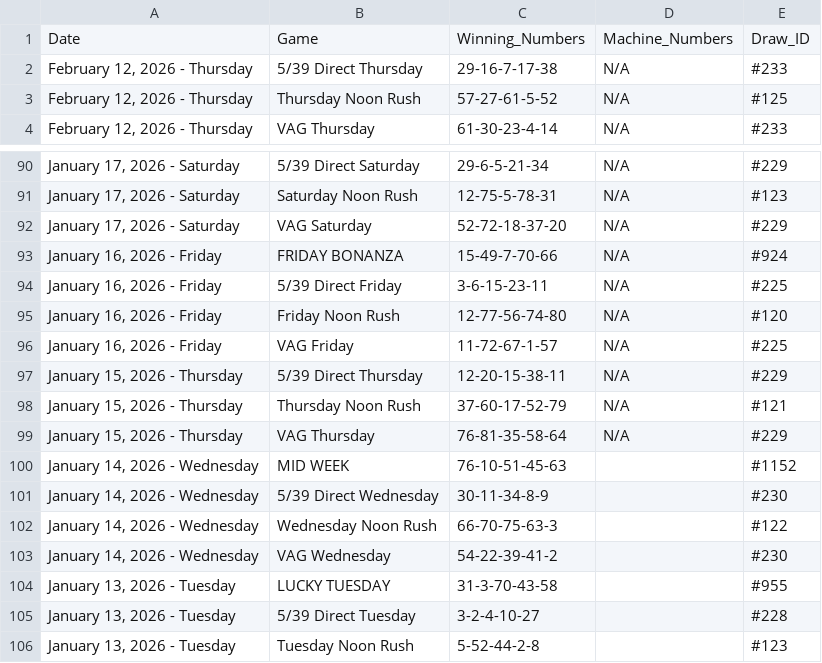
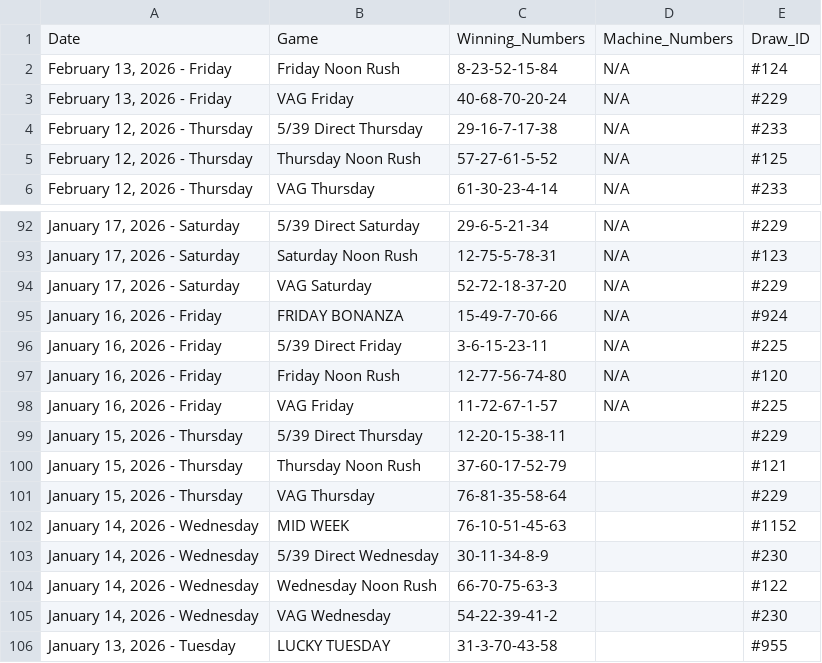
Before and after one commit to mrstephan404-hue/nla-data-repo, a CSV file: nla_massive_dataset.csv, drawn as a sheet; only a part is shown, gaps mark what is left out; the shorter side is filled out with more unchanged rows.

```diff
--- a/nla_massive_dataset.csv
+++ b/nla_massive_dataset.csv
@@ -1,2 +1,4 @@
 Date,Game,Winning_Numbers,Machine_Numbers,Draw_ID
+"February 13, 2026 - Friday",Friday Noon Rush,8-23-52-15-84,N/A,#124
+"February 13, 2026 - Friday",VAG Friday,40-68-70-20-24,N/A,#229
 "February 12, 2026 - Thursday",5/39 Direct Thursday,29-16-7-17-38,N/A,#233
@@ -96,5 +98,5 @@ Date,Game,Winning_Numbers,Machine_Numbers,Draw_ID
 "January 16, 2026 - Friday",VAG Friday,11-72-67-1-57,N/A,#225
-"January 15, 2026 - Thursday",5/39 Direct Thursday,12-20-15-38-11,N/A,#229
-"January 15, 2026 - Thursday",Thursday Noon Rush,37-60-17-52-79,N/A,#121
-"January 15, 2026 - Thursday",VAG Thursday,76-81-35-58-64,N/A,#229
+"January 15, 2026 - Thursday",5/39 Direct Thursday,12-20-15-38-11,,#229
+"January 15, 2026 - Thursday",Thursday Noon Rush,37-60-17-52-79,,#121
+"January 15, 2026 - Thursday",VAG Thursday,76-81-35-58-64,,#229
 "January 14, 2026 - Wednesday",MID WEEK,76-10-51-45-63,,#1152
```
